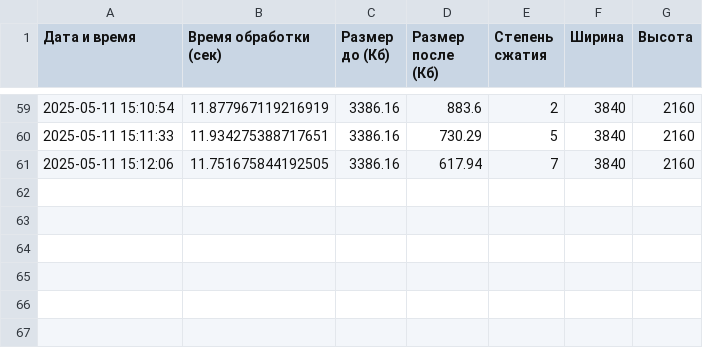
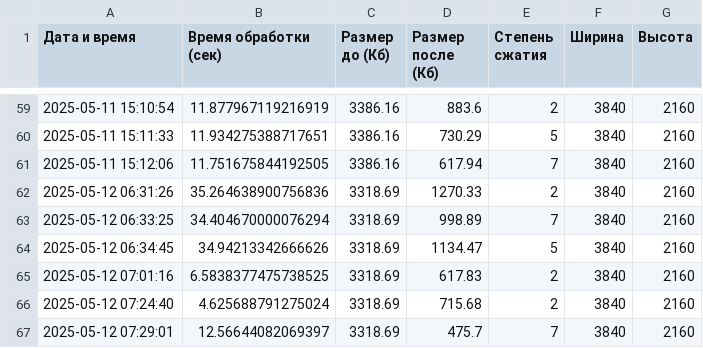
Before and after one commit to neotouch1/Coursework, a CSV file: app/processing_log.csv, drawn as a sheet; only a part is shown, gaps mark what is left out.

```diff
--- a/app/processing_log.csv
+++ b/app/processing_log.csv
@@ -61 +61,7 @@
 2025-05-11 15:12:06,11.751675844192505,3386.16,617.94,7,3840,2160
+2025-05-12 06:31:26,35.264638900756836,3318.69,1270.33,2,3840,2160
+2025-05-12 06:33:25,34.404670000076294,3318.69,998.89,7,3840,2160
+2025-05-12 06:34:45,34.94213342666626,3318.69,1134.47,5,3840,2160
+2025-05-12 07:01:16,6.5838377475738525,3318.69,617.83,2,3840,2160
+2025-05-12 07:24:40,4.625688791275024,3318.69,715.68,2,3840,2160
+2025-05-12 07:29:01,12.56644082069397,3318.69,475.7,7,3840,2160
```
Also changed, not shown: 7 other files.
